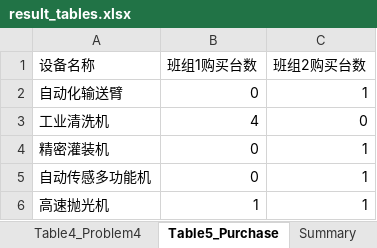
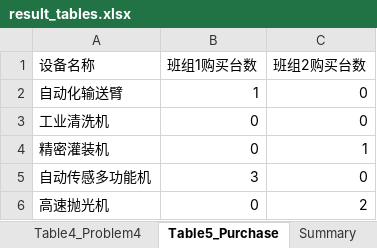
Before and after one commit to ting-j-s/mcm_b_scheduler, an Excel workbook: outputs/result_tables.xlsx, sheet Table5_Purchase, drawn as a sheet; values as stored, in another font and other column widths than the file's, no borders; the diff names each change by its address in the sheet, - before the commit and + after, or states it on an @@ line.

Commit message:
Final result tables and paper draft

```diff
--- a/outputs/result_tables.xlsx (sheet Table5_Purchase)
+++ b/outputs/result_tables.xlsx (sheet Table5_Purchase)
-B2 (班组1购买台数): 0
+B2 (班组1购买台数): 1
-C2 (班组2购买台数): 1
+C2 (班组2购买台数): 0
-B3 (班组1购买台数): 4
+B3 (班组1购买台数): 0
-B5 (班组1购买台数): 0
+B5 (班组1购买台数): 3
-C5 (班组2购买台数): 1
+C5 (班组2购买台数): 0
-B6 (班组1购买台数): 1
+B6 (班组1购买台数): 0
-C6 (班组2购买台数): 1
+C6 (班组2购买台数): 2
```
Also changed, not shown: sheet Table3_Problem3, sheet Table4_Problem4, sheet Table2_Problem2, 1 other file.
